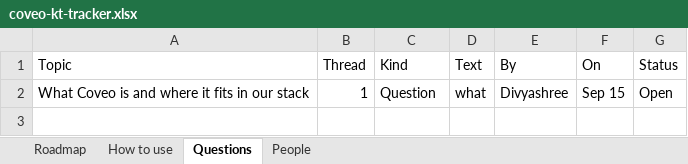
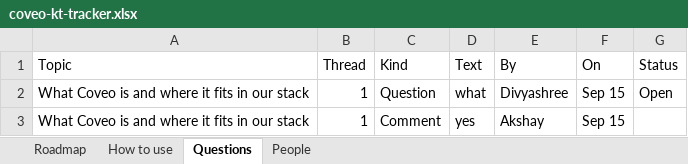
Before and after one commit to akshay0828/CoveoKT, an Excel workbook: coveo-kt-tracker.xlsx, sheet Questions, drawn as a sheet; values as stored, in another font and other column widths than the file's, no borders; the diff names each change by its address in the sheet, - before the commit and + after, or states it on an @@ line.

Commit message:
KT progress: 1 topic updated by Akshay

```diff
--- a/coveo-kt-tracker.xlsx (sheet Questions)
+++ b/coveo-kt-tracker.xlsx (sheet Questions)
+row 3: What Coveo is and where it fits in our stack | 1 | Comment | yes | Akshay | Sep 15
```
